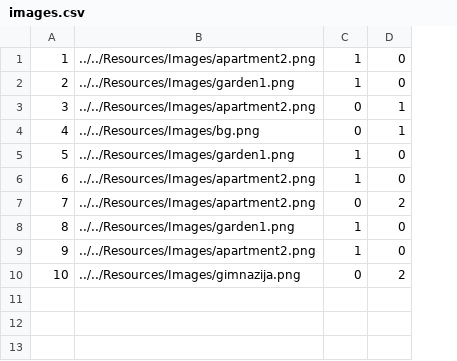
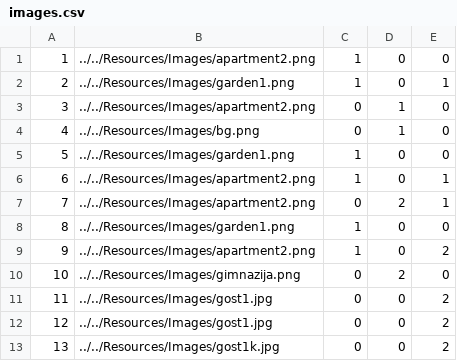
Before and after one commit to HelenaJovic/SIMS-Projekat, a CSV file: InitialProject/InitialProject/Resources/Data/images.csv, drawn as a sheet; the diff names each change by its address in the sheet, - before the commit and + after, or states it on an @@ line.

Commit message:
Adding some images

```diff
--- a/InitialProject/InitialProject/Resources/Data/images.csv
+++ b/InitialProject/InitialProject/Resources/Data/images.csv
+column E, rows 1-10: 0 | 1 | 0 | 0 | 0 | 1 | 1 | 0 | 2 | 0
+row 11: 11 | ../../Resources/Images/gost1.jpg | 0 | 0 | 2
+row 12: 12 | ../../Resources/Images/gost1.jpg | 0 | 0 | 2
+row 13: 13 | ../../Resources/Images/gost1k.jpg | 0 | 0 | 2
```
Also changed, not shown: 16 other files.
